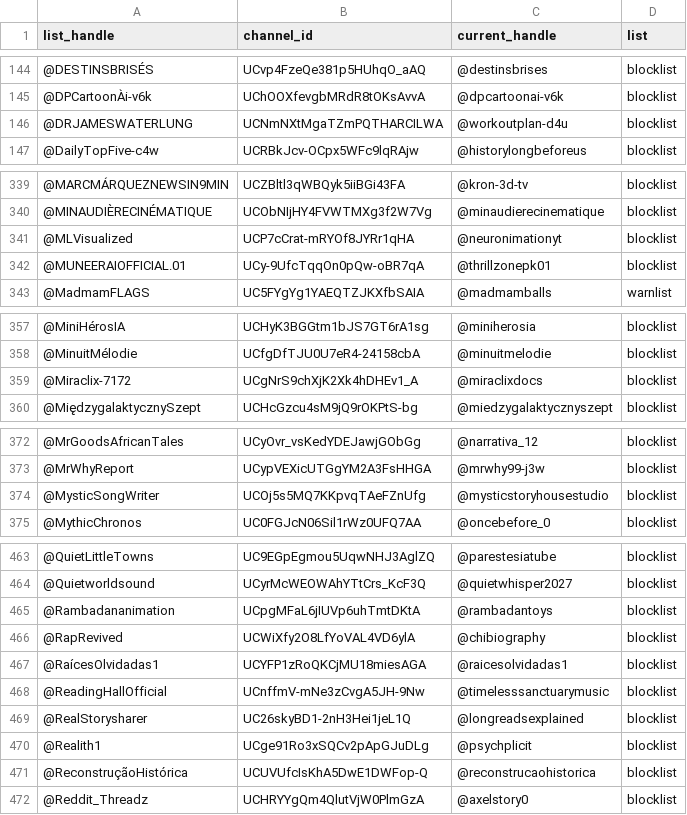
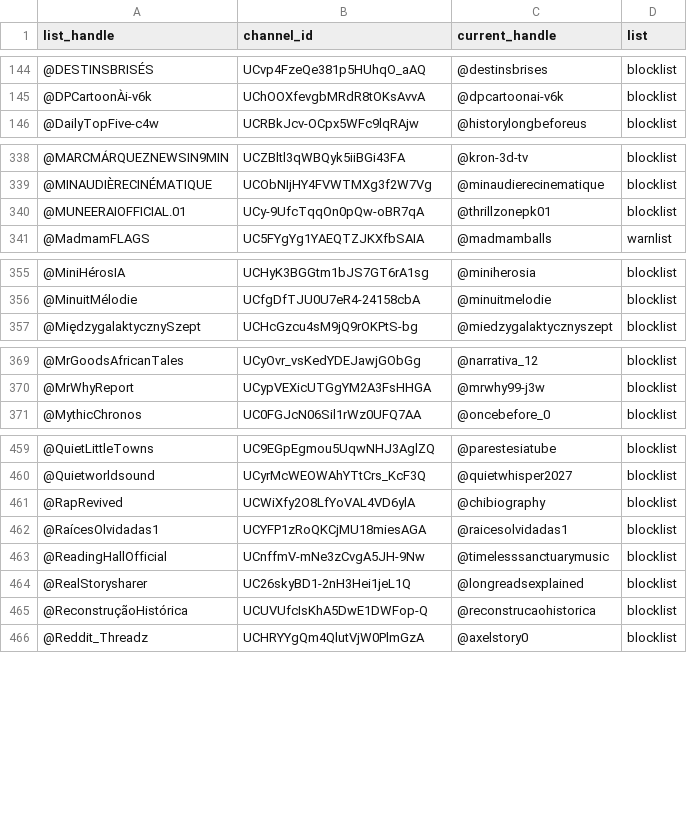
Before and after one commit to theSiegs/aislist-channel-ids, a TSV file: reports/handle_changes.tsv, drawn as a sheet; only a part is shown, gaps mark what is left out; the diff covers the shown part only; the diff names each change by its address in the sheet, - before the commit and + after, or states it on an @@ line.

```diff
--- a/reports/handle_changes.tsv
+++ b/reports/handle_changes.tsv
-row 146: @DRJAMESWATERLUNG | UCNmNXtMgaTZmPQTHARCILWA | @workoutplan-d4u | blocklist
-row 341: @MLVisualized | UCP7cCrat-mRYOf8JYRr1qHA | @neuronimationyt | blocklist
-row 359: @Miraclix-7172 | UCgNrS9chXjK2Xk4hDHEv1_A | @miraclixdocs | blocklist
-row 374: @MysticSongWriter | UCOj5s5MQ7KKpvqTAeFZnUfg | @mysticstoryhousestudio | blocklist
-row 465: @Rambadananimation | UCpgMFaL6jIUVp6uhTmtDKtA | @rambadantoys | blocklist
-row 470: @Realith1 | UCge91Ro3xSQCv2pApGJuDLg | @psychplicit | blocklist
```
Also changed, not shown: 10 removed rows elsewhere in this file, lists/aislist_warnlist_channels.tsv, 8 other files.
